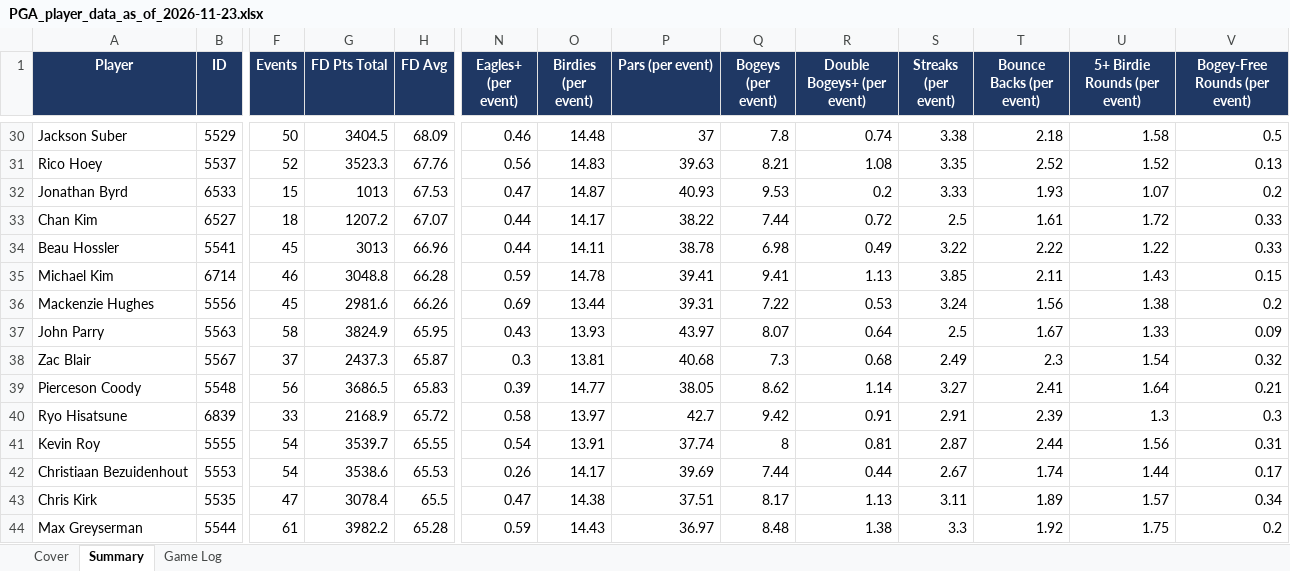
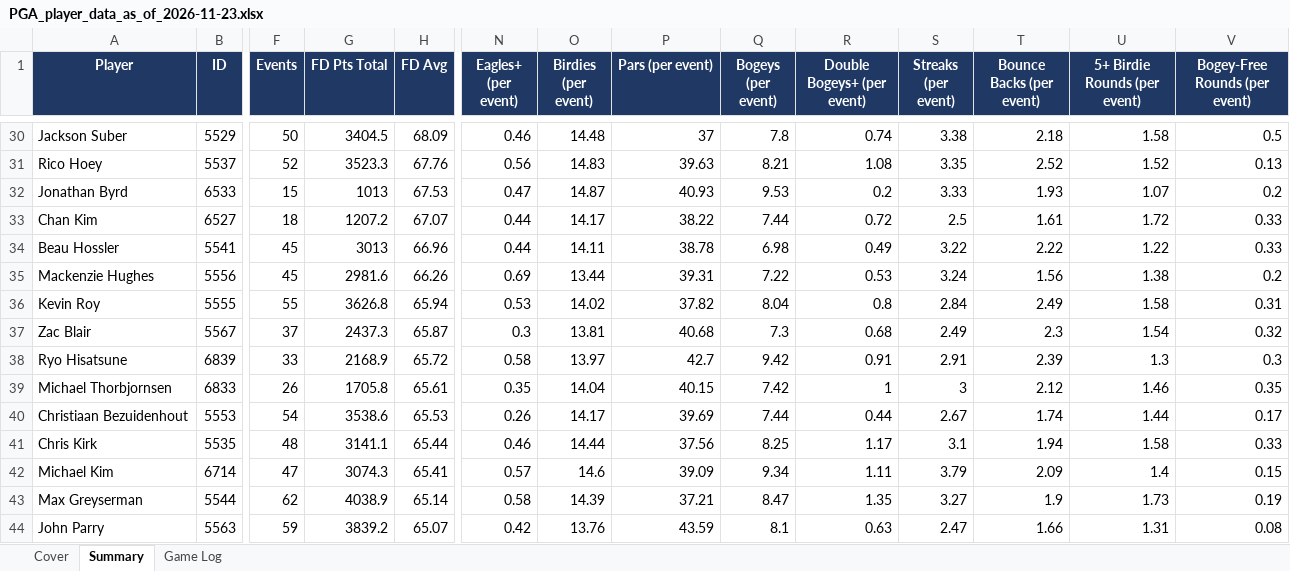
Before and after one commit to xtheredshirtx/fanduel-player-data, an Excel workbook: PGA/PGA_player_data_as_of_2026-11-23.xlsx, sheet Summary, drawn as a sheet; only a part is shown, gaps mark what is left out; values as stored, in another font and other column widths than the file's, no borders; removed rows and columns are numbered as before the commit, all else as after; rows hold the shown columns only; the diff covers the shown part only; the diff names each change by its address in the sheet, - before the commit and + after, or states it on an @@ line.

```diff
--- a/PGA/PGA_player_data_as_of_2026-11-23.xlsx (sheet Summary)
+++ b/PGA/PGA_player_data_as_of_2026-11-23.xlsx (sheet Summary)
-row 35: Michael Kim | 6714 | 46 | 3048.8 | 66.28 | 0.59 | 14.78 | 39.41 | 9.41 | 1.13 | 3.85 | 2.11 | 1.43 | 0.15
-row 37: John Parry | 5563 | 58 | 3824.9 | 65.95 | 0.43 | 13.93 | 43.97 | 8.07 | 0.64 | 2.5 | 1.67 | 1.33 | 0.09
+row 36: Kevin Roy | 5555 | 55 | 3626.8 | 65.94 | 0.53 | 14.02 | 37.82 | 8.04 | 0.8 | 2.84 | 2.49 | 1.58 | 0.31
-row 39: Pierceson Coody | 5548 | 56 | 3686.5 | 65.83 | 0.39 | 14.77 | 38.05 | 8.62 | 1.14 | 3.27 | 2.41 | 1.64 | 0.21
-row 41: Kevin Roy | 5555 | 54 | 3539.7 | 65.55 | 0.54 | 13.91 | 37.74 | 8 | 0.81 | 2.87 | 2.44 | 1.56 | 0.31
+row 39: Michael Thorbjornsen | 6833 | 26 | 1705.8 | 65.61 | 0.35 | 14.04 | 40.15 | 7.42 | 1 | 3 | 2.12 | 1.46 | 0.35
-F41 (Events): 47
+F41 (Events): 48
-G41 (FD Pts Total): 3078.4
+G41 (FD Pts Total): 3141.1
-H41 (FD Avg): 65.5
+H41 (FD Avg): 65.44
-N41 (Eagles+ (per event)): 0.47
+N41 (Eagles+ (per event)): 0.46
-O41 (Birdies (per event)): 14.38
+O41 (Birdies (per event)): 14.44
-P41 (Pars (per event)): 37.51
+P41 (Pars (per event)): 37.56
-Q41 (Bogeys (per event)): 8.17
+Q41 (Bogeys (per event)): 8.25
-R41 (Double Bogeys+ (per event)): 1.13
+R41 (Double Bogeys+ (per event)): 1.17
-S41 (Streaks (per event)): 3.11
+S41 (Streaks (per event)): 3.1
-T41 (Bounce Backs (per event)): 1.89
+T41 (Bounce Backs (per event)): 1.94
-U41 (5+ Birdie Rounds (per event)): 1.57
+U41 (5+ Birdie Rounds (per event)): 1.58
-V41 (Bogey-Free Rounds (per event)): 0.34
+V41 (Bogey-Free Rounds (per event)): 0.33
+row 42: Michael Kim | 6714 | 47 | 3074.3 | 65.41 | 0.57 | 14.6 | 39.09 | 9.34 | 1.11 | 3.79 | 2.09 | 1.4 | 0.15
-F43 (Events): 61
+F43 (Events): 62
-G43 (FD Pts Total): 3982.2
+G43 (FD Pts Total): 4038.9
-H43 (FD Avg): 65.28
+H43 (FD Avg): 65.14
-N43 (Eagles+ (per event)): 0.59
+N43 (Eagles+ (per event)): 0.58
-O43 (Birdies (per event)): 14.43
+O43 (Birdies (per event)): 14.39
-P43 (Pars (per event)): 36.97
+P43 (Pars (per event)): 37.21
-Q43 (Bogeys (per event)): 8.48
+Q43 (Bogeys (per event)): 8.47
-R43 (Double Bogeys+ (per event)): 1.38
+R43 (Double Bogeys+ (per event)): 1.35
-S43 (Streaks (per event)): 3.3
+S43 (Streaks (per event)): 3.27
-T43 (Bounce Backs (per event)): 1.92
+T43 (Bounce Backs (per event)): 1.9
-U43 (5+ Birdie Rounds (per event)): 1.75
+U43 (5+ Birdie Rounds (per event)): 1.73
-V43 (Bogey-Free Rounds (per event)): 0.2
+V43 (Bogey-Free Rounds (per event)): 0.19
+row 44: John Parry | 5563 | 59 | 3839.2 | 65.07 | 0.42 | 13.76 | 43.59 | 8.1 | 0.63 | 2.47 | 1.66 | 1.31 | 0.08
```
Also changed, not shown: 37 added rows, 37 removed rows and 107 edited cells elsewhere in this sheet, sheet Game Log, sheet Cover, NASCAR/NASCAR_player_data_as_of_2026-11-23.xlsx, NFL/NFL_player_data_as_of_2026-11-23.xlsx, 10 other files.
